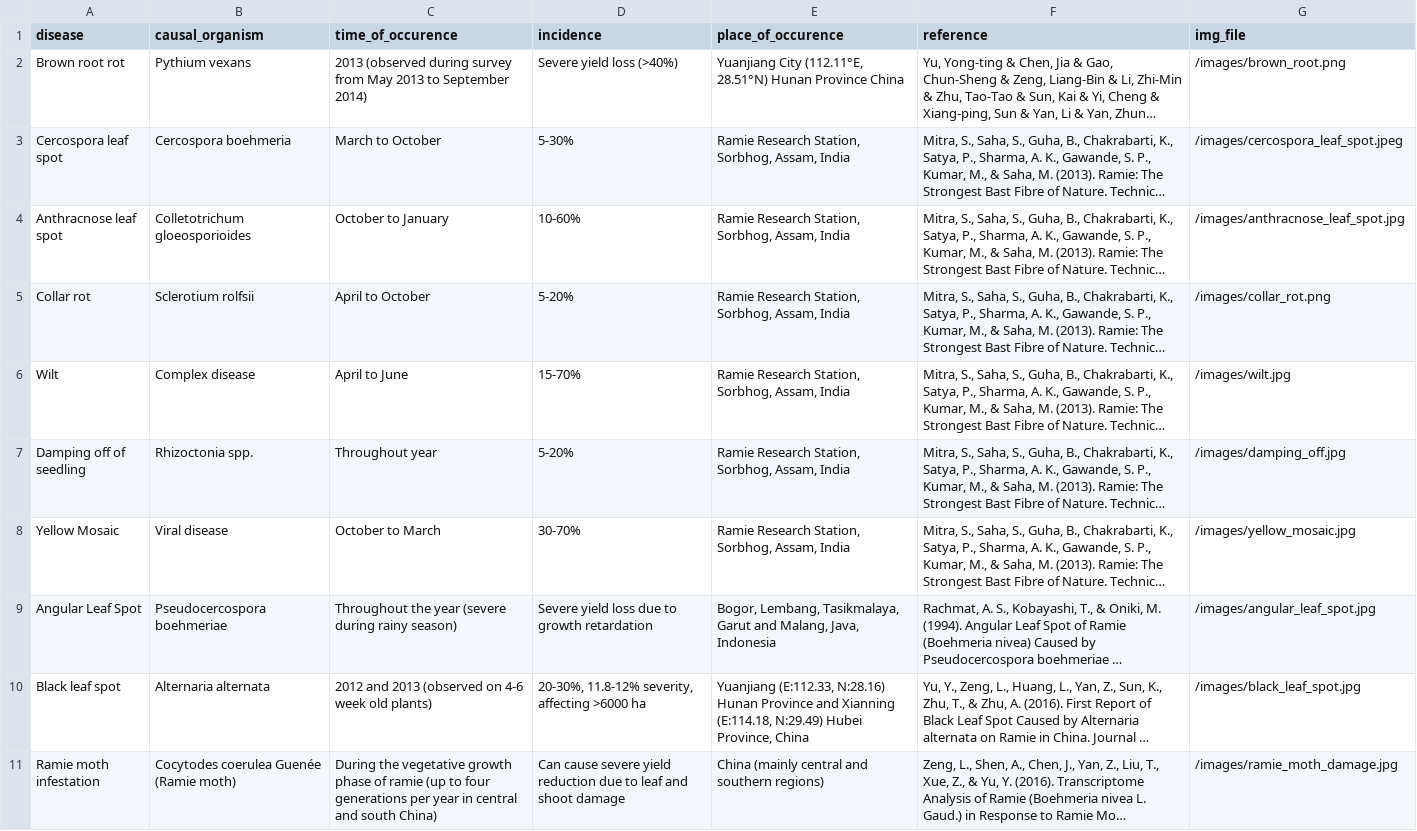
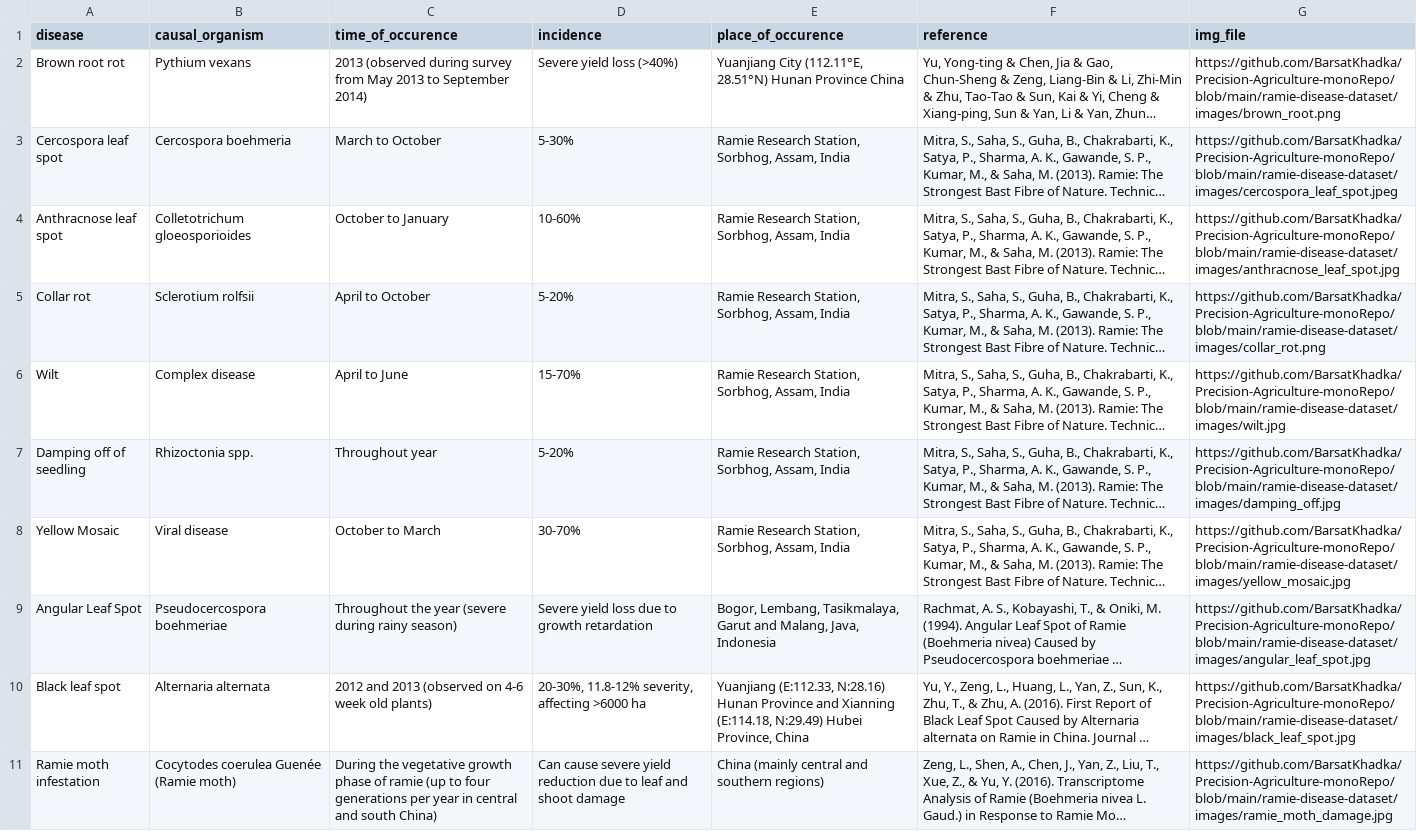
Before and after one commit to BarsatKhadka/Precision-Agriculture-monoRepo, a CSV file: ramie-disease-dataset/data/ramie_diseases.csv, drawn as a sheet; only a part is shown; long unchanged cells end in …; the diff covers the shown part only; the diff names each change by its address in the sheet, - before the commit and + after, or states it on an @@ line.

Commit message:
github url for images

```diff
--- a/ramie-disease-dataset/data/ramie_diseases.csv
+++ b/ramie-disease-dataset/data/ramie_diseases.csv
-G2 (img_file): /images/brown_root.png
+G2 (img_file): https://github.com/BarsatKhadka/Precision-Agriculture-monoRepo/blob/main/ramie-disease-dataset/images/brown_root.png
-G3 (img_file): /images/cercospora_leaf_spot.jpeg
+G3 (img_file): https://github.com/BarsatKhadka/Precision-Agriculture-monoRepo/blob/main/ramie-disease-dataset/images/cercospora_leaf_spot.jpeg
-G4 (img_file): /images/anthracnose_leaf_spot.jpg
+G4 (img_file): https://github.com/BarsatKhadka/Precision-Agriculture-monoRepo/blob/main/ramie-disease-dataset/images/anthracnose_leaf_spot.jpg
-G5 (img_file): /images/collar_rot.png
+G5 (img_file): https://github.com/BarsatKhadka/Precision-Agriculture-monoRepo/blob/main/ramie-disease-dataset/images/collar_rot.png
-G6 (img_file): /images/wilt.jpg
+G6 (img_file): https://github.com/BarsatKhadka/Precision-Agriculture-monoRepo/blob/main/ramie-disease-dataset/images/wilt.jpg
-G7 (img_file): /images/damping_off.jpg
+G7 (img_file): https://github.com/BarsatKhadka/Precision-Agriculture-monoRepo/blob/main/ramie-disease-dataset/images/damping_off.jpg
-G8 (img_file): /images/yellow_mosaic.jpg
+G8 (img_file): https://github.com/BarsatKhadka/Precision-Agriculture-monoRepo/blob/main/ramie-disease-dataset/images/yellow_mosaic.jpg
-G9 (img_file): /images/angular_leaf_spot.jpg
+G9 (img_file): https://github.com/BarsatKhadka/Precision-Agriculture-monoRepo/blob/main/ramie-disease-dataset/images/angular_leaf_spot.jpg
-G10 (img_file): /images/black_leaf_spot.jpg
+G10 (img_file): https://github.com/BarsatKhadka/Precision-Agriculture-monoRepo/blob/main/ramie-disease-dataset/images/black_leaf_spot.jpg
-G11 (img_file): /images/ramie_moth_damage.jpg
+G11 (img_file): https://github.com/BarsatKhadka/Precision-Agriculture-monoRepo/blob/main/ramie-disease-dataset/images/ramie_moth_damage.jpg
```
Also changed, not shown: 9 edited cells elsewhere in this file.
